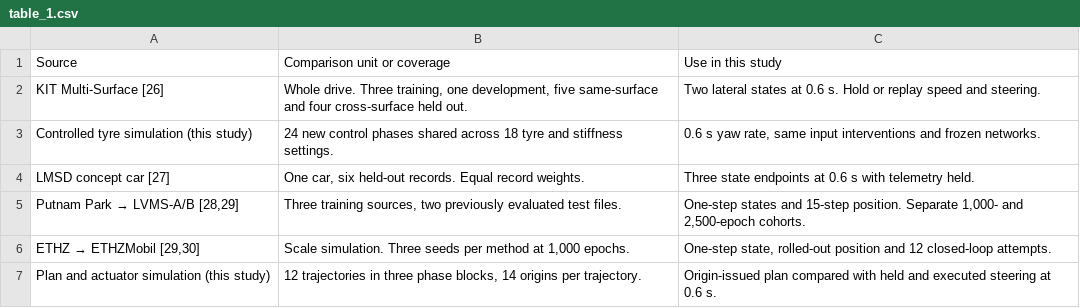
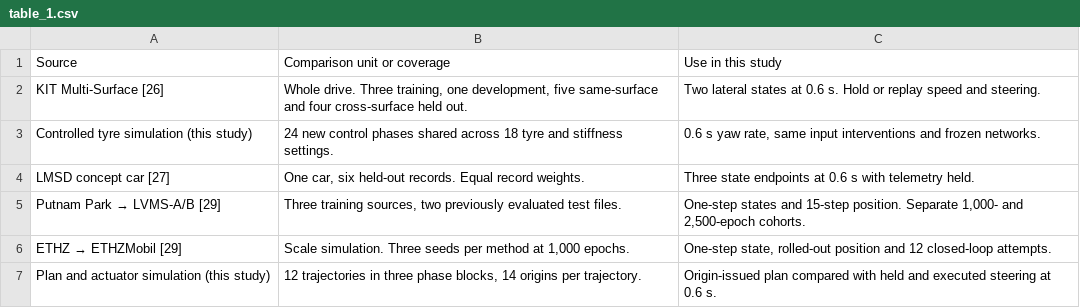
Before and after one commit to nelsonL31/automotive-innovation-yaw-prediction, a CSV file: tables/table_1.csv, drawn as a sheet.

```diff
--- a/tables/table_1.csv
+++ b/tables/table_1.csv
@@ -4,4 +4,4 @@ Controlled tyre simulation (this study),24 new control phases shared across 18 t
 LMSD concept car [27],"One car, six held-out records. Equal record weights.",Three state endpoints at 0.6 s with telemetry held.
-"Putnam Park → LVMS-A/B [28,29]","Three training sources, two previously evaluated test files.","One-step states and 15-step position. Separate 1,000- and 2,500-epoch cohorts."
-"ETHZ → ETHZMobil [29,30]","Scale simulation. Three seeds per method at 1,000 epochs.","One-step state, rolled-out position and 12 closed-loop attempts."
+Putnam Park → LVMS-A/B [29],"Three training sources, two previously evaluated test files.","One-step states and 15-step position. Separate 1,000- and 2,500-epoch cohorts."
+ETHZ → ETHZMobil [29],"Scale simulation. Three seeds per method at 1,000 epochs.","One-step state, rolled-out position and 12 closed-loop attempts."
 Plan and actuator simulation (this study),"12 trajectories in three phase blocks, 14 origins per trajectory.",Origin-issued plan compared with held and executed steering at 0.6 s.
```
Also changed, not shown: tables/table_2.csv, tables/table_4.csv, 48 other files.
